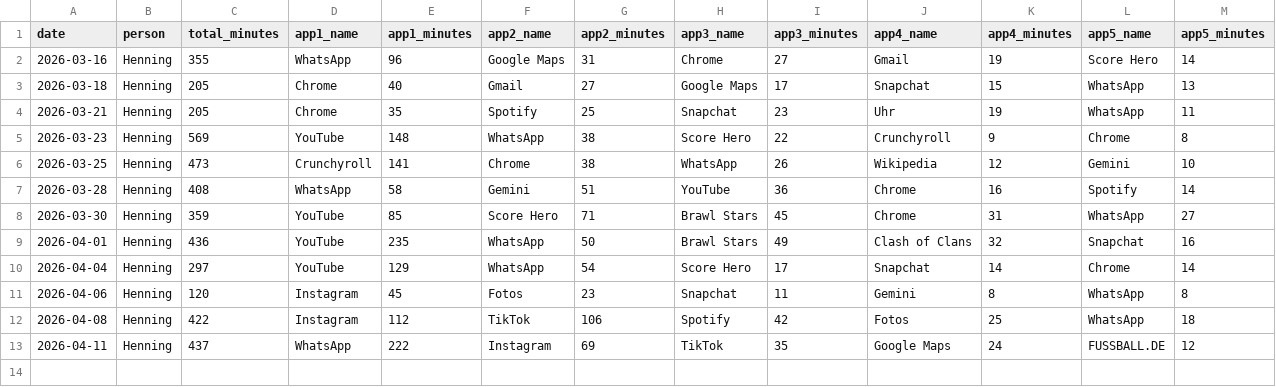
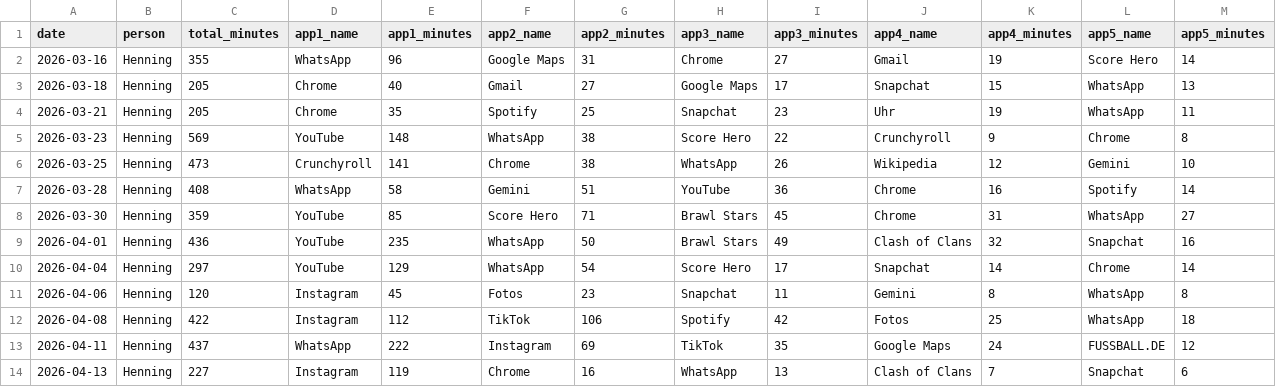
Before and after one commit to Nerox74/screentime-dashboard, a CSV file: data/henning.csv, drawn as a sheet; the diff names each change by its address in the sheet, - before the commit and + after, or states it on an @@ line.

Commit message:
data: add entry for Henning on 2026-04-14

```diff
--- a/data/henning.csv
+++ b/data/henning.csv
+row 14: 2026-04-13 | Henning | 227 | Instagram | 119 | Chrome | 16 | WhatsApp | 13 | Clash of Clans | 7 | Snapchat | 6
```
